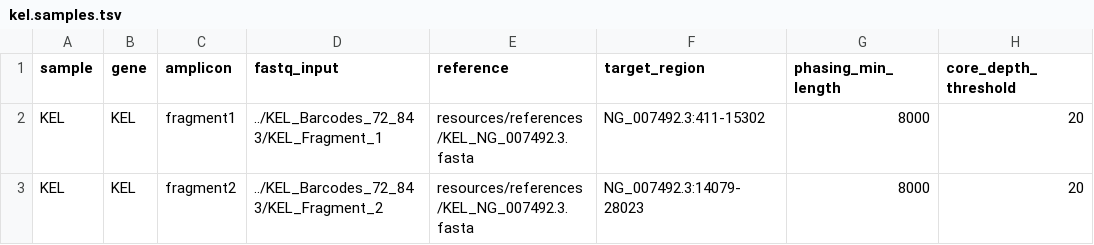
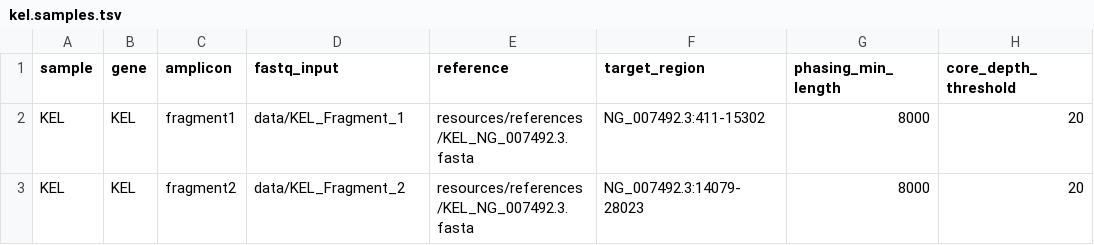
Before and after one commit to mszg/pipeline, a TSV file: config/kel.samples.tsv, drawn as a sheet.

```diff
--- a/config/kel.samples.tsv
+++ b/config/kel.samples.tsv
@@ -1,3 +1,3 @@
 sample	gene	amplicon	fastq_input	reference	target_region	phasing_min_length	core_depth_threshold
-KEL	KEL	fragment1	../KEL_Barcodes_72_84 3/KEL_Fragment_1	resources/references/KEL_NG_007492.3.fasta	NG_007492.3:411-15302	8000	20
-KEL	KEL	fragment2	../KEL_Barcodes_72_84 3/KEL_Fragment_2	resources/references/KEL_NG_007492.3.fasta	NG_007492.3:14079-28023	8000	20
+KEL	KEL	fragment1	data/KEL_Fragment_1	resources/references/KEL_NG_007492.3.fasta	NG_007492.3:411-15302	8000	20
+KEL	KEL	fragment2	data/KEL_Fragment_2	resources/references/KEL_NG_007492.3.fasta	NG_007492.3:14079-28023	8000	20
```
Also changed, not shown: config/samples.tsv, 55 other files.
